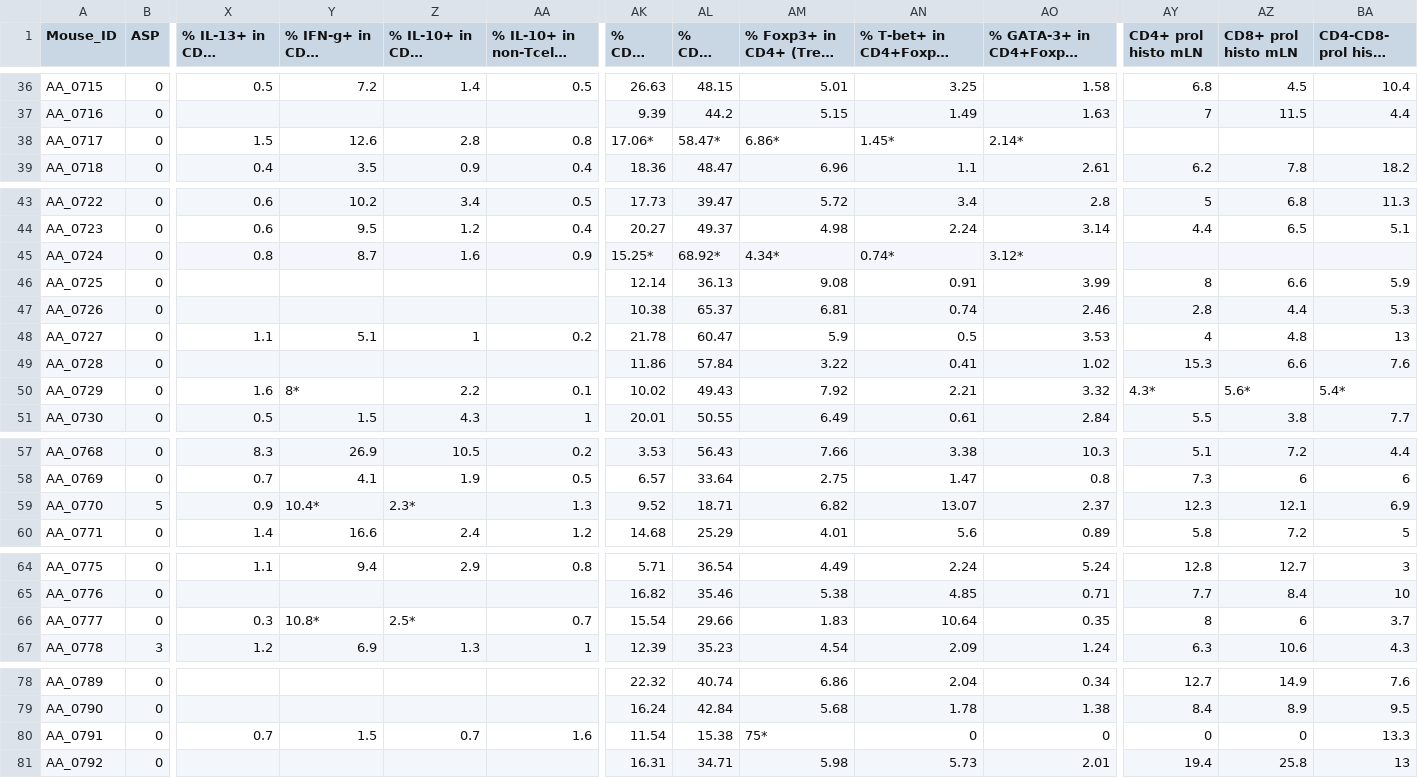
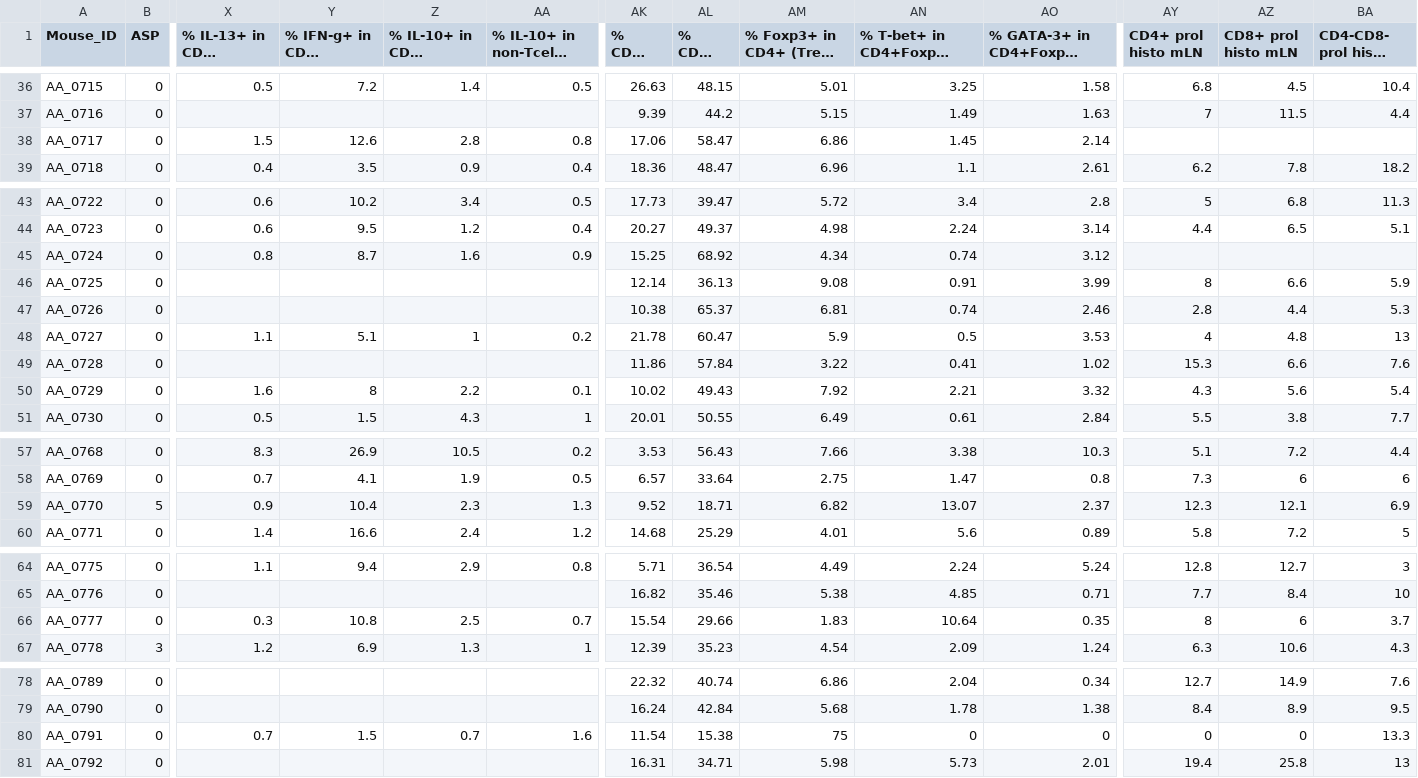
Before and after one commit to fayweb/Eimeria-PhD-Project, a CSV file: field_mouse_eimeria/Field trip 2019 data sheet_Hongwei 20211122_edit_Fay - Sheet2.csv, drawn as a sheet; only a part is shown, gaps mark what is left out; long unchanged cells end in …; the diff names each change by its address in the sheet, - before the commit and + after, or states it on an @@ line.

```diff
--- a/field_mouse_eimeria/Field trip 2019 data sheet_Hongwei 20211122_edit_Fay - Sheet2.csv
+++ b/field_mouse_eimeria/Field trip 2019 data sheet_Hongwei 20211122_edit_Fay - Sheet2.csv
-AK38 (% CD8+ mLN): 17.06*
+AK38 (% CD8+ mLN): 17.06
-AL38 (% CD4+ mLN): 58.47*
+AL38 (% CD4+ mLN): 58.47
-AM38 (% Foxp3+ in CD4+ (Treg) mLN): 6.86*
+AM38 (% Foxp3+ in CD4+ (Treg) mLN): 6.86
-AN38 (% T-bet+ in CD4+Foxp3- (Th1) mLN): 1.45*
+AN38 (% T-bet+ in CD4+Foxp3- (Th1) mLN): 1.45
-AO38: 2.14*
+AO38: 2.14
-AK45 (% CD8+ mLN): 15.25*
+AK45 (% CD8+ mLN): 15.25
-AL45 (% CD4+ mLN): 68.92*
+AL45 (% CD4+ mLN): 68.92
-AM45 (% Foxp3+ in CD4+ (Treg) mLN): 4.34*
+AM45 (% Foxp3+ in CD4+ (Treg) mLN): 4.34
-AN45 (% T-bet+ in CD4+Foxp3- (Th1) mLN): 0.74*
+AN45 (% T-bet+ in CD4+Foxp3- (Th1) mLN): 0.74
-AO45: 3.12*
+AO45: 3.12
-Y50 (% IFN-g+ in CD4+ spleen): 8*
+Y50 (% IFN-g+ in CD4+ spleen): 8
-AY50 (CD4+ prol histo mLN): 4.3*
+AY50 (CD4+ prol histo mLN): 4.3
-AZ50 (CD8+ prol histo mLN): 5.6*
+AZ50 (CD8+ prol histo mLN): 5.6
-BA50 (CD4-CD8- prol histo mLN): 5.4*
+BA50 (CD4-CD8- prol histo mLN): 5.4
-Y59 (% IFN-g+ in CD4+ spleen): 10.4*
+Y59 (% IFN-g+ in CD4+ spleen): 10.4
-Z59 (% IL-10+ in CD4+ spleen): 2.3*
+Z59 (% IL-10+ in CD4+ spleen): 2.3
-Y66 (% IFN-g+ in CD4+ spleen): 10.8*
+Y66 (% IFN-g+ in CD4+ spleen): 10.8
-Z66 (% IL-10+ in CD4+ spleen): 2.5*
+Z66 (% IL-10+ in CD4+ spleen): 2.5
-AM80 (% Foxp3+ in CD4+ (Treg) mLN): 75*
+AM80 (% Foxp3+ in CD4+ (Treg) mLN): 75
```
Also changed, not shown: 2 other files.
